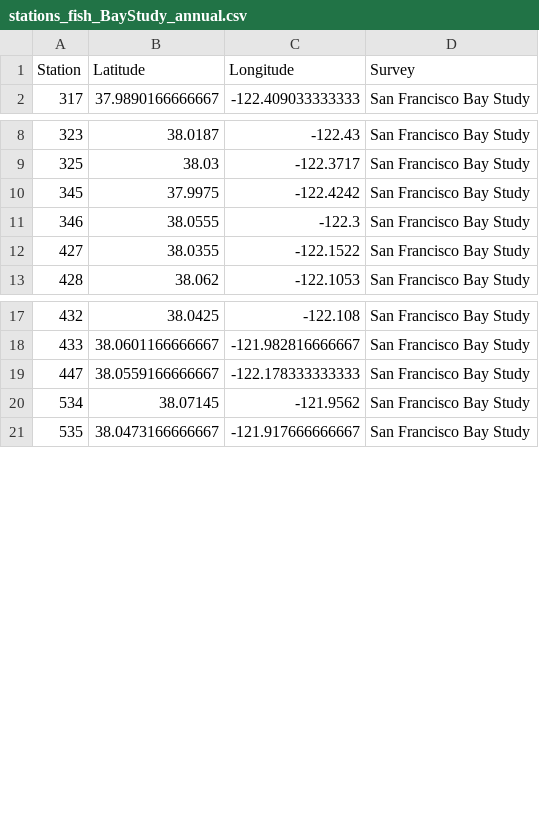
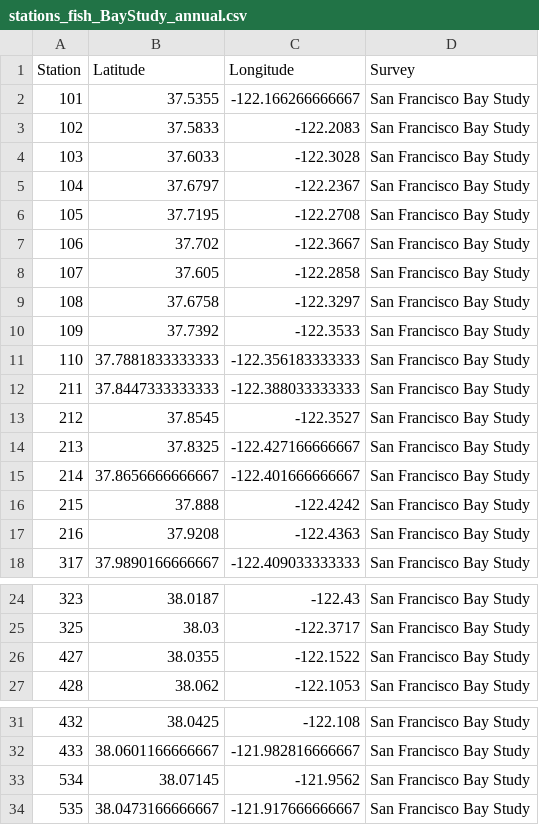
Before and after one commit to Delta-Stewardship-Council/swg-21-foodwebs, a CSV file: data/stations/stations_fish_BayStudy_annual.csv, drawn as a sheet; only a part is shown, gaps mark what is left out; removed rows and columns are numbered as before the commit, all else as after; the diff names each change by its address in the sheet, - before the commit and + after, or states it on an @@ line.

```diff
--- a/data/stations/stations_fish_BayStudy_annual.csv
+++ b/data/stations/stations_fish_BayStudy_annual.csv
+row 2: 101 | 37.5355 | -122.166266666667 | San Francisco Bay Study
+row 3: 102 | 37.5833 | -122.2083 | San Francisco Bay Study
+row 4: 103 | 37.6033 | -122.3028 | San Francisco Bay Study
+row 5: 104 | 37.6797 | -122.2367 | San Francisco Bay Study
+row 6: 105 | 37.7195 | -122.2708 | San Francisco Bay Study
+row 7: 106 | 37.702 | -122.3667 | San Francisco Bay Study
+row 8: 107 | 37.605 | -122.2858 | San Francisco Bay Study
+row 9: 108 | 37.6758 | -122.3297 | San Francisco Bay Study
+row 10: 109 | 37.7392 | -122.3533 | San Francisco Bay Study
+row 11: 110 | 37.7881833333333 | -122.356183333333 | San Francisco Bay Study
+row 12: 211 | 37.8447333333333 | -122.388033333333 | San Francisco Bay Study
+row 13: 212 | 37.8545 | -122.3527 | San Francisco Bay Study
+row 14: 213 | 37.8325 | -122.427166666667 | San Francisco Bay Study
+row 15: 214 | 37.8656666666667 | -122.401666666667 | San Francisco Bay Study
+row 16: 215 | 37.888 | -122.4242 | San Francisco Bay Study
+row 17: 216 | 37.9208 | -122.4363 | San Francisco Bay Study
-row 10: 345 | 37.9975 | -122.4242 | San Francisco Bay Study
-row 11: 346 | 38.0555 | -122.3 | San Francisco Bay Study
-row 19: 447 | 38.0559166666667 | -122.178333333333 | San Francisco Bay Study
```
Also changed, not shown: data/annual_averages/fish_BayStudy.csv, data/stations/stations_fish_BayStudy_monthly.csv, 4 other files.
